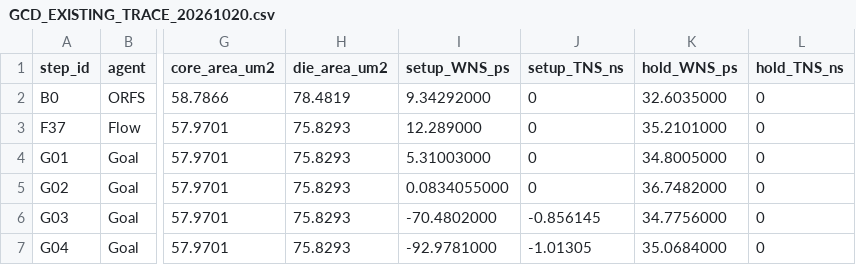
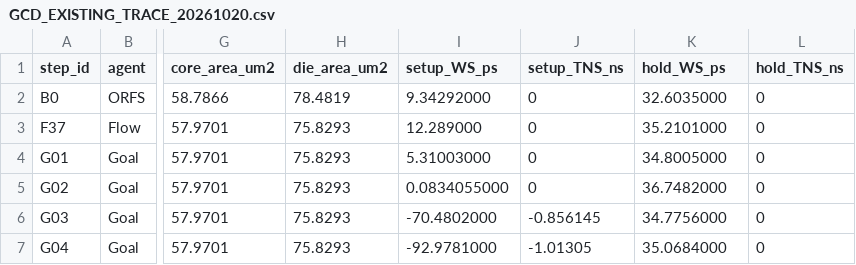
Before and after one commit to CODA-Team/ChipEvolve, a CSV file: admin/GCD_EXISTING_TRACE_20261020.csv, drawn as a sheet; only a part is shown, gaps mark what is left out; the diff names each change by its address in the sheet, - before the commit and + after, or states it on an @@ line.

```diff
--- a/admin/GCD_EXISTING_TRACE_20261020.csv
+++ b/admin/GCD_EXISTING_TRACE_20261020.csv
-I1: setup_WNS_ps
+I1: setup_WS_ps
-K1: hold_WNS_ps
+K1: hold_WS_ps
```
Also changed, not shown: admin/INVITED_PAPER_METRICS_20261020.csv, 6 other files.
